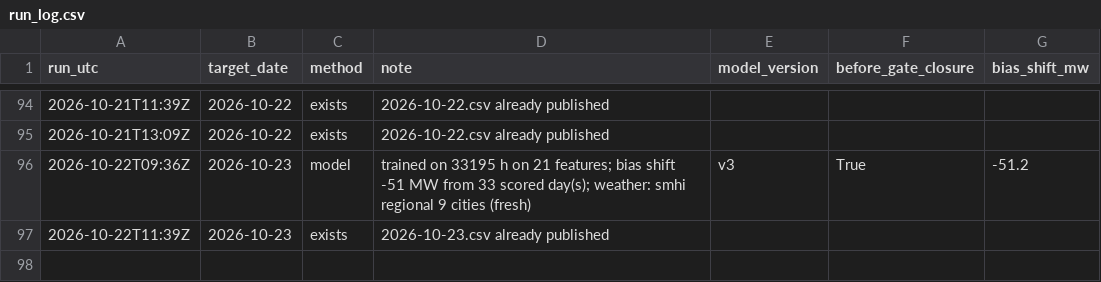
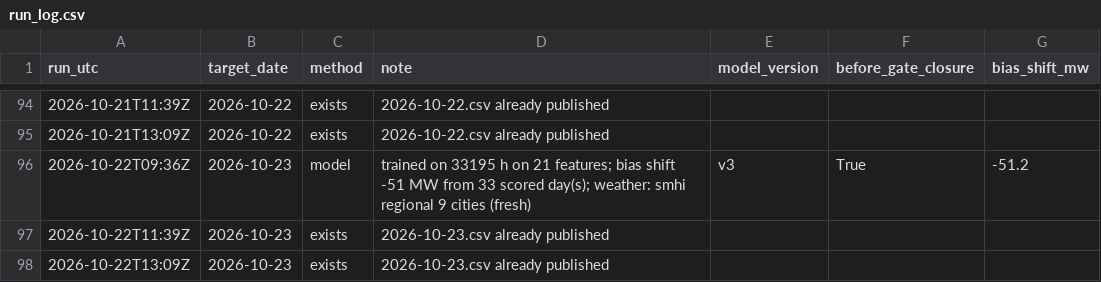
Before and after one commit to MindisBlank/SE3_DayAheadLoadForecast, a CSV file: forecasts/run_log.csv, drawn as a sheet; only a part is shown, gaps mark what is left out; the diff names each change by its address in the sheet, - before the commit and + after, or states it on an @@ line.

```diff
--- a/forecasts/run_log.csv
+++ b/forecasts/run_log.csv
+row 98: 2026-10-22T13:09Z | 2026-10-23 | exists | 2026-10-23.csv already published
```
Also changed, not shown: data/wx_cloud_85240.csv, data/wx_cloud_97530.csv, 24 other files.
